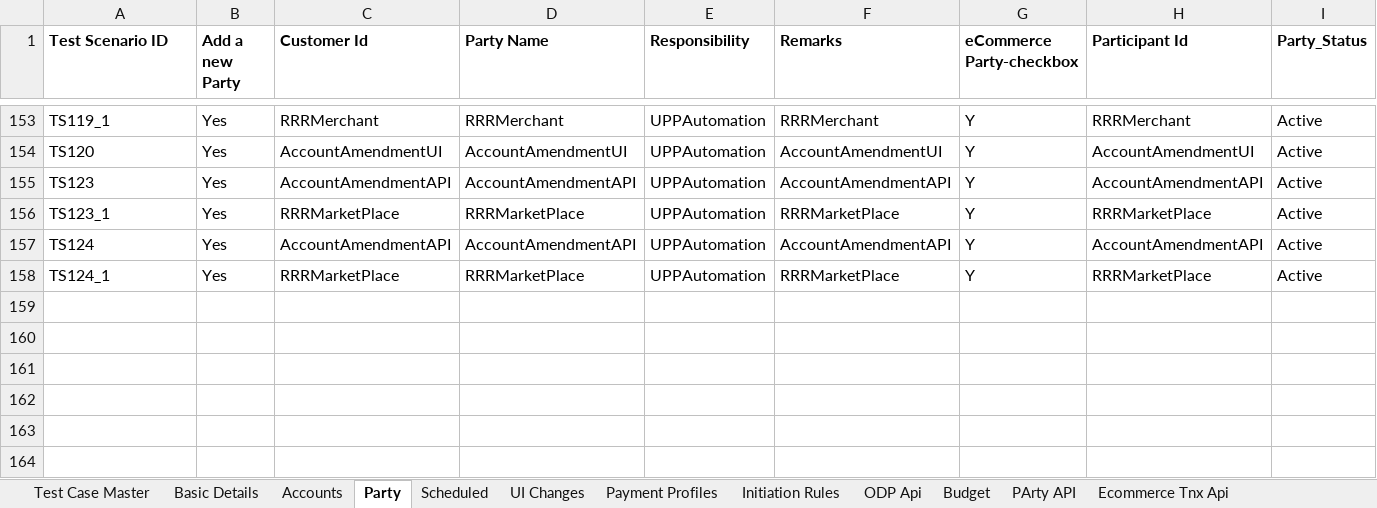
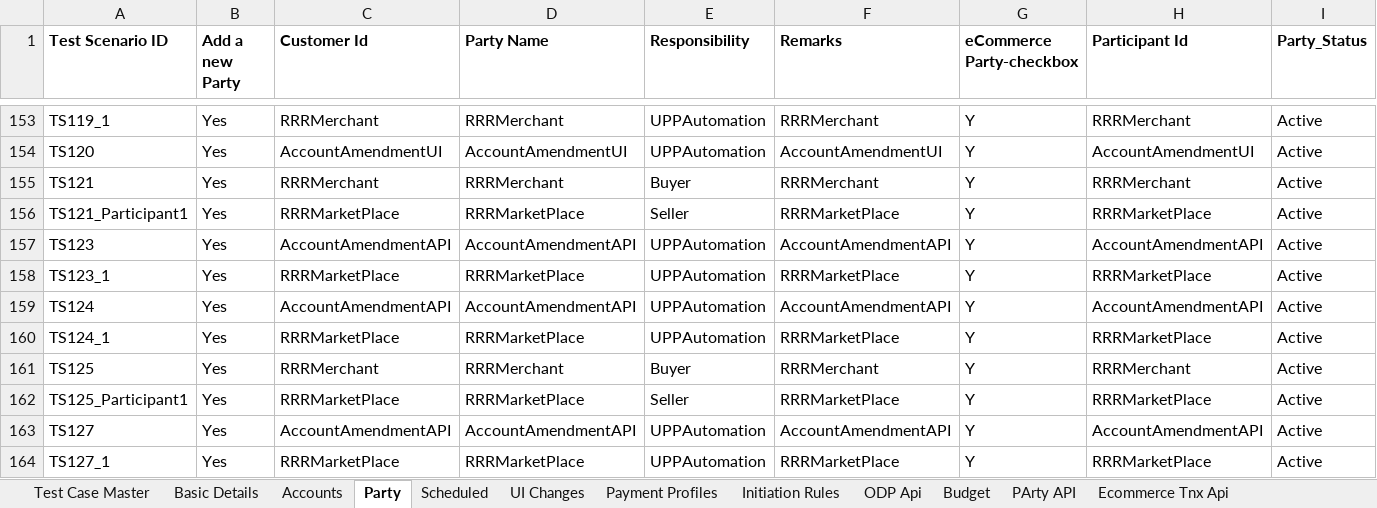
Before and after one commit to deepakdude938/upp, an Excel workbook: src/main/resources/upp-automation-testdata.xlsx, sheet Party, drawn as a sheet; only a part is shown, gaps mark what is left out; values as stored, in another font and other column widths than the file's, no borders; charts and pictures not drawn; rows hold the shown columns only; the diff names each change by its address in the sheet, - before the commit and + after, or states it on an @@ line.

```diff
--- a/src/main/resources/upp-automation-testdata.xlsx (sheet Party)
+++ b/src/main/resources/upp-automation-testdata.xlsx (sheet Party)
+row 155: TS121 | Yes | RRRMerchant | RRRMerchant | Buyer | RRRMerchant | Y | RRRMerchant | Active
+row 156: TS121_Participant1 | Yes | RRRMarketPlace | RRRMarketPlace | Seller | RRRMarketPlace | Y | RRRMarketPlace | Active
+row 161: TS125 | Yes | RRRMerchant | RRRMerchant | Buyer | RRRMerchant | Y | RRRMerchant | Active
+row 162: TS125_Participant1 | Yes | RRRMarketPlace | RRRMarketPlace | Seller | RRRMarketPlace | Y | RRRMarketPlace | Active
+row 163: TS127 | Yes | AccountAmendmentAPI | AccountAmendmentAPI | UPPAutomation | AccountAmendmentAPI | Y | AccountAmendmentAPI | Active
+row 164: TS127_1 | Yes | RRRMarketPlace | RRRMarketPlace | UPPAutomation | RRRMarketPlace | Y | RRRMarketPlace | Active
```
Also changed, not shown: sheet Test Case Master, sheet Scheduled, sheet Basic Details, sheet Ecomm Txn Maker, sheet Accounts, sheet Holidays and Holiday Drafts, 3 more sheets, 23 other files.
